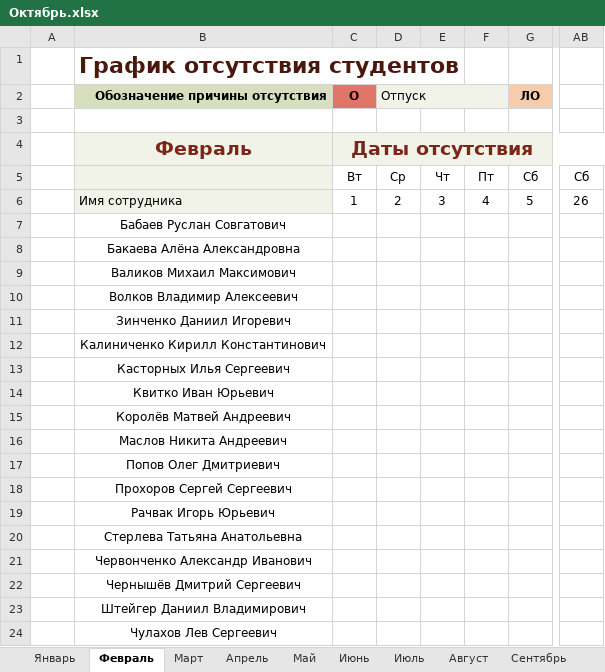
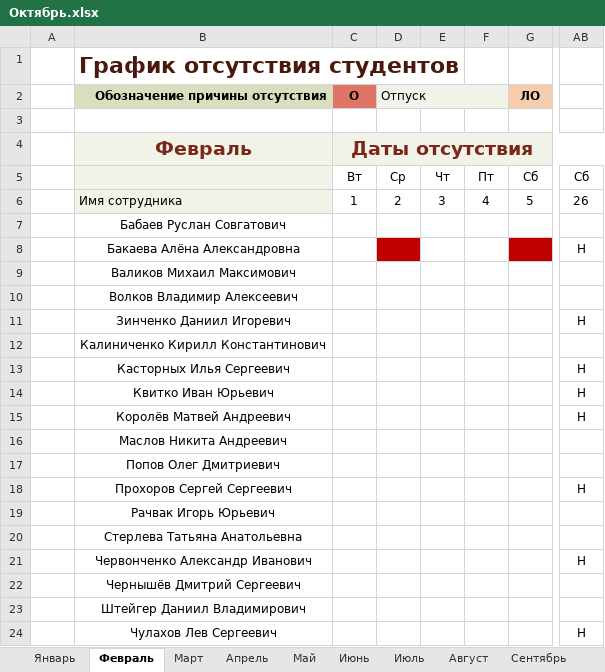
Before and after one commit to Andrew3100/Group10_WEB, an Excel workbook: Октябрь.xlsx, sheet Февраль, drawn as a sheet; only a part is shown, gaps mark what is left out; values as stored, in another font and other column widths than the file's, no borders; conditional formats and table styles not drawn; the diff names each change by its address in the sheet, - before the commit and + after, or states it on an @@ line.

```diff
--- a/Октябрь.xlsx (sheet Февраль)
+++ b/Октябрь.xlsx (sheet Февраль)
-D8 fill: none
+D8 fill: #C00000
-G8 fill: none
+G8 fill: #C00000
-AB8: (empty)
+AB8: Н
-AB11: (empty)
+AB11: Н
-AB13:AB15: (empty)
+AB13:AB15: Н
-AB18: (empty)
+AB18: Н
-AB21: (empty)
+AB21: Н
-AB24: (empty)
+AB24: Н
```
Also changed, not shown: sheet Март, 1 other file.
